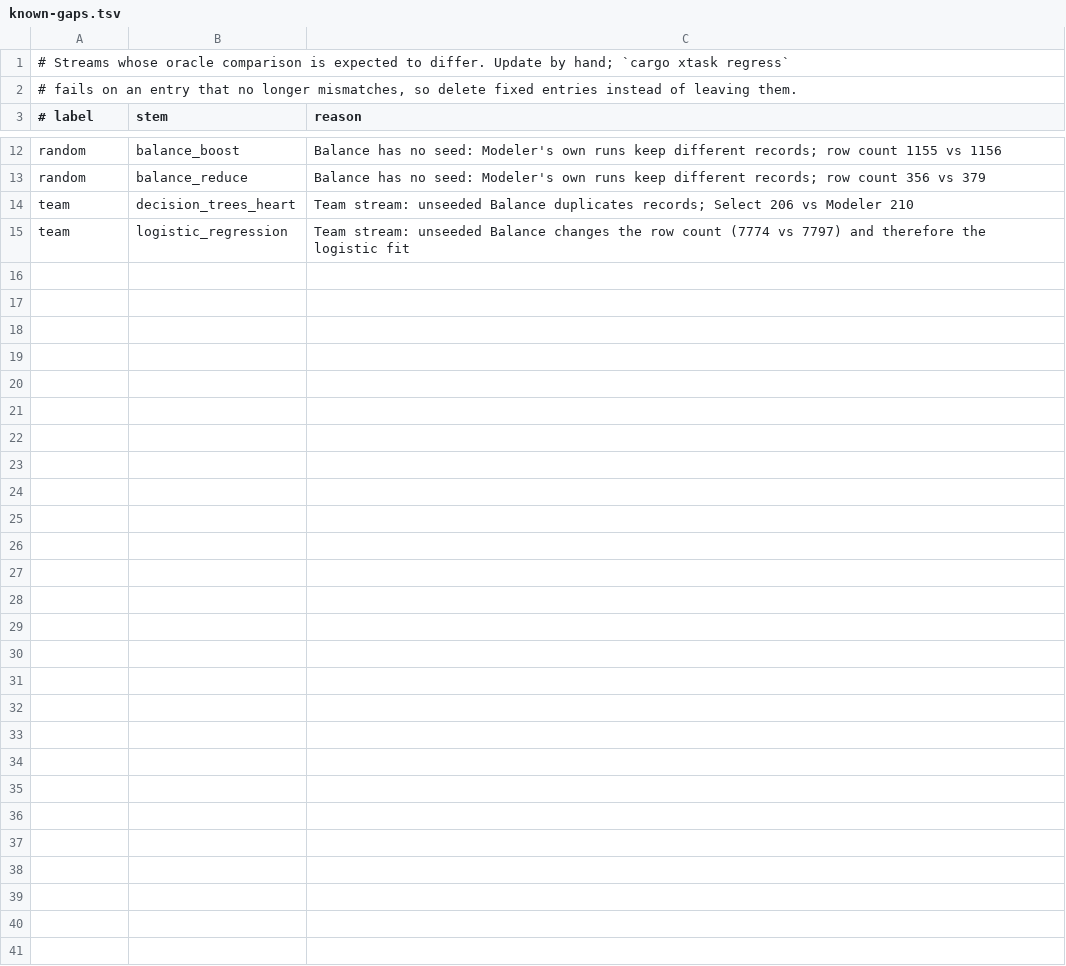
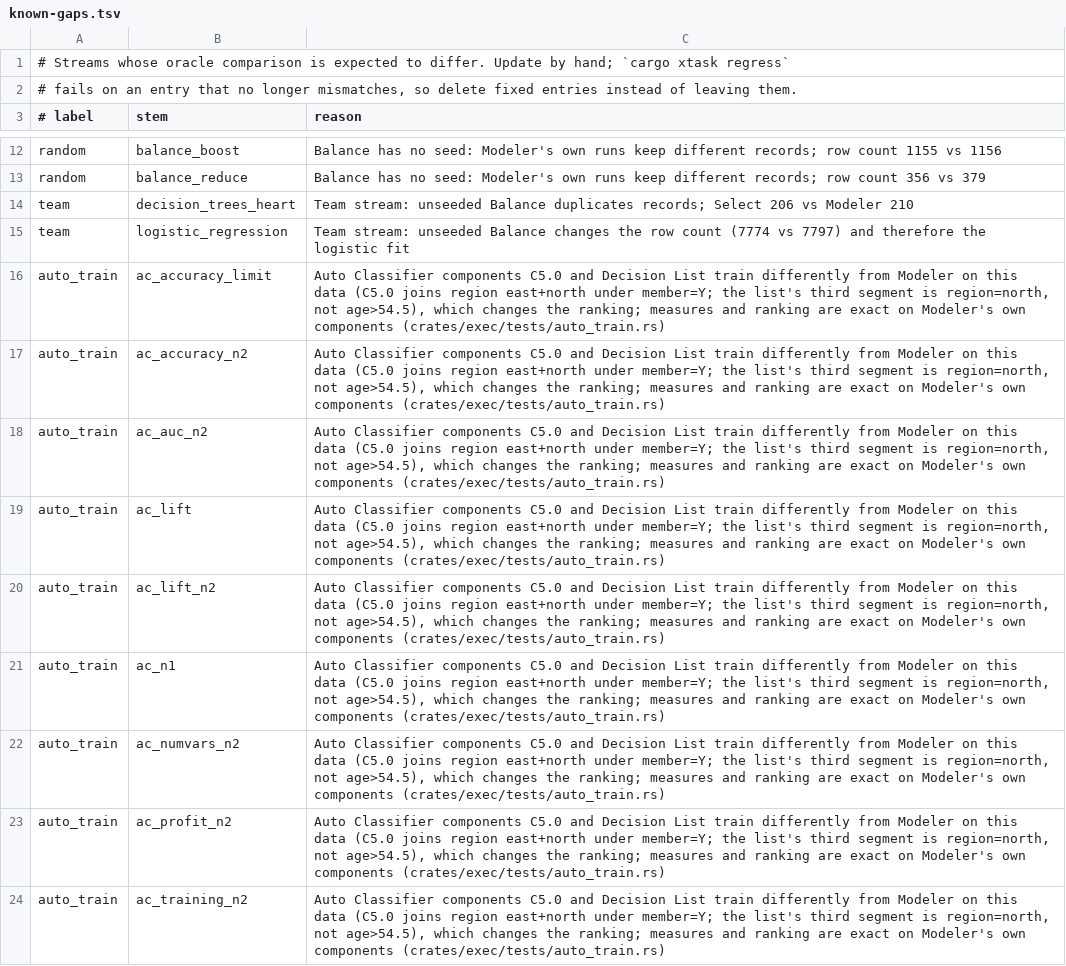
Before and after one commit to witold-andelie/data-mining-software, a TSV file: xtask/known-gaps.tsv, drawn as a sheet; only a part is shown, gaps mark what is left out.

```diff
--- a/xtask/known-gaps.tsv
+++ b/xtask/known-gaps.tsv
@@ -15 +15,10 @@ team	decision_trees_heart	Team stream: unseeded Balance duplicates records; Sele
 team	logistic_regression	Team stream: unseeded Balance changes the row count (7774 vs 7797) and therefore the logistic fit
+auto_train	ac_accuracy_limit	Auto Classifier components C5.0 and Decision List train differently from Modeler on this data (C5.0 joins region east+north under member=Y; the list's third segment is region=north, not age>54.5), which changes the ranking; measures and ranking are exact on Modeler's own components (crates/exec/tests/auto_train.rs)
+auto_train	ac_accuracy_n2	Auto Classifier components C5.0 and Decision List train differently from Modeler on this data (C5.0 joins region east+north under member=Y; the list's third segment is region=north, not age>54.5), which changes the ranking; measures and ranking are exact on Modeler's own components (crates/exec/tests/auto_train.rs)
+auto_train	ac_auc_n2	Auto Classifier components C5.0 and Decision List train differently from Modeler on this data (C5.0 joins region east+north under member=Y; the list's third segment is region=north, not age>54.5), which changes the ranking; measures and ranking are exact on Modeler's own components (crates/exec/tests/auto_train.rs)
+auto_train	ac_lift	Auto Classifier components C5.0 and Decision List train differently from Modeler on this data (C5.0 joins region east+north under member=Y; the list's third segment is region=north, not age>54.5), which changes the ranking; measures and ranking are exact on Modeler's own components (crates/exec/tests/auto_train.rs)
+auto_train	ac_lift_n2	Auto Classifier components C5.0 and Decision List train differently from Modeler on this data (C5.0 joins region east+north under member=Y; the list's third segment is region=north, not age>54.5), which changes the ranking; measures and ranking are exact on Modeler's own components (crates/exec/tests/auto_train.rs)
+auto_train	ac_n1	Auto Classifier components C5.0 and Decision List train differently from Modeler on this data (C5.0 joins region east+north under member=Y; the list's third segment is region=north, not age>54.5), which changes the ranking; measures and ranking are exact on Modeler's own components (crates/exec/tests/auto_train.rs)
+auto_train	ac_numvars_n2	Auto Classifier components C5.0 and Decision List train differently from Modeler on this data (C5.0 joins region east+north under member=Y; the list's third segment is region=north, not age>54.5), which changes the ranking; measures and ranking are exact on Modeler's own components (crates/exec/tests/auto_train.rs)
+auto_train	ac_profit_n2	Auto Classifier components C5.0 and Decision List train differently from Modeler on this data (C5.0 joins region east+north under member=Y; the list's third segment is region=north, not age>54.5), which changes the ranking; measures and ranking are exact on Modeler's own components (crates/exec/tests/auto_train.rs)
+auto_train	ac_training_n2	Auto Classifier components C5.0 and Decision List train differently from Modeler on this data (C5.0 joins region east+north under member=Y; the list's third segment is region=north, not age>54.5), which changes the ranking; measures and ranking are exact on Modeler's own components (crates/exec/tests/auto_train.rs)
```
Also changed, not shown: 18 other files.
